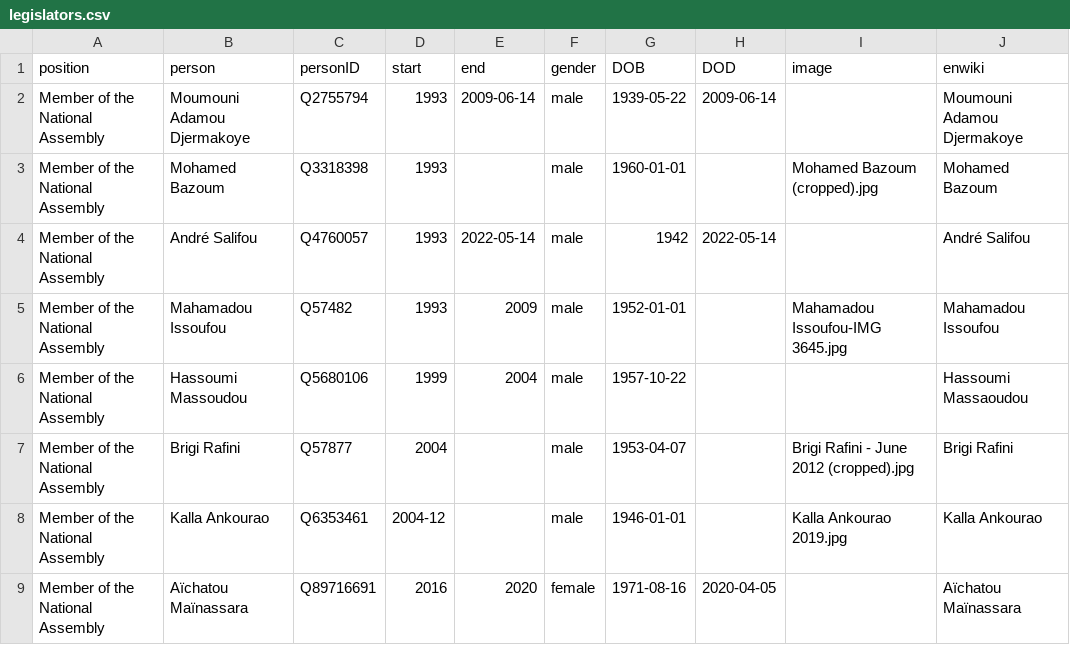
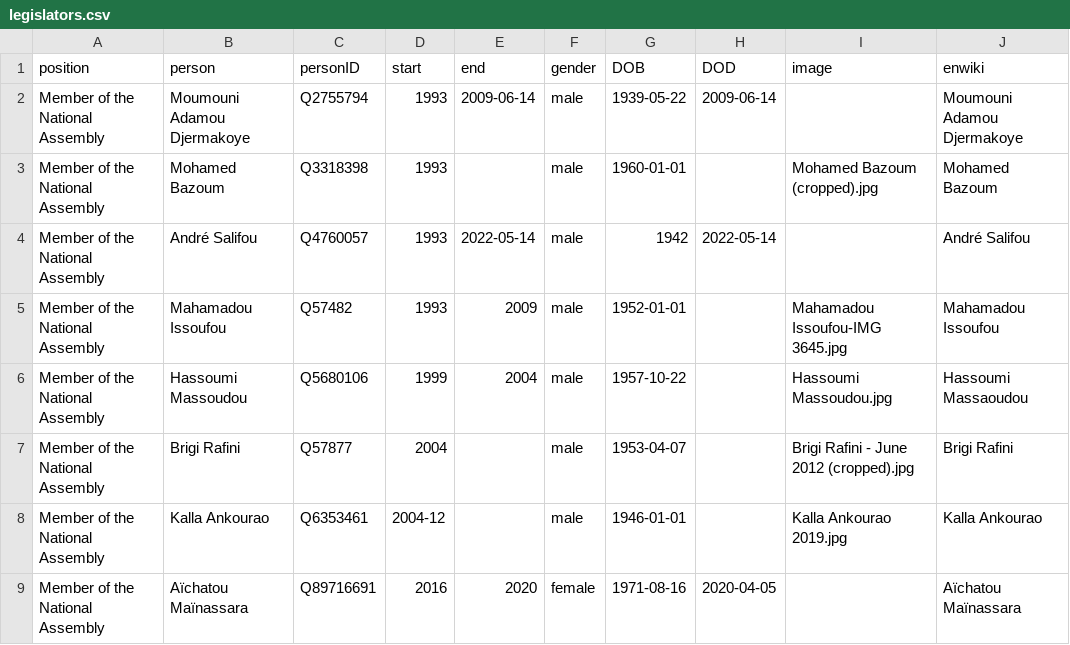
Before and after one commit to every-politician-scrapers/niger-ministers, a CSV file: html/legislators.csv, drawn as a sheet.

```diff
--- a/html/legislators.csv
+++ b/html/legislators.csv
@@ -5,3 +5,3 @@ Member of the National Assembly,André Salifou,Q4760057,1993,2022-05-14,male,194
 Member of the National Assembly,Mahamadou Issoufou,Q57482,1993,2009,male,1952-01-01,,Mahamadou Issoufou-IMG 3645.jpg,Mahamadou Issoufou
-Member of the National Assembly,Hassoumi Massoudou,Q5680106,1999,2004,male,1957-10-22,,,Hassoumi Massaoudou
+Member of the National Assembly,Hassoumi Massoudou,Q5680106,1999,2004,male,1957-10-22,,Hassoumi Massoudou.jpg,Hassoumi Massaoudou
 Member of the National Assembly,Brigi Rafini,Q57877,2004,,male,1953-04-07,,Brigi Rafini - June 2012 (cropped).jpg,Brigi Rafini
```
Also changed, not shown: html/bio.csv, html/current.csv, 1 other file.
